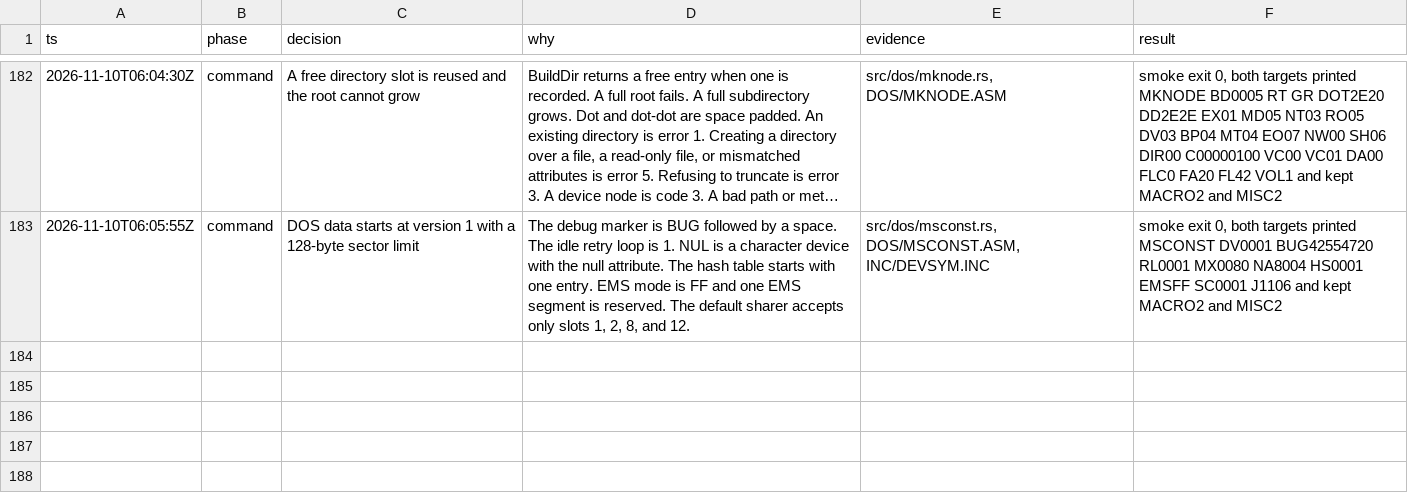
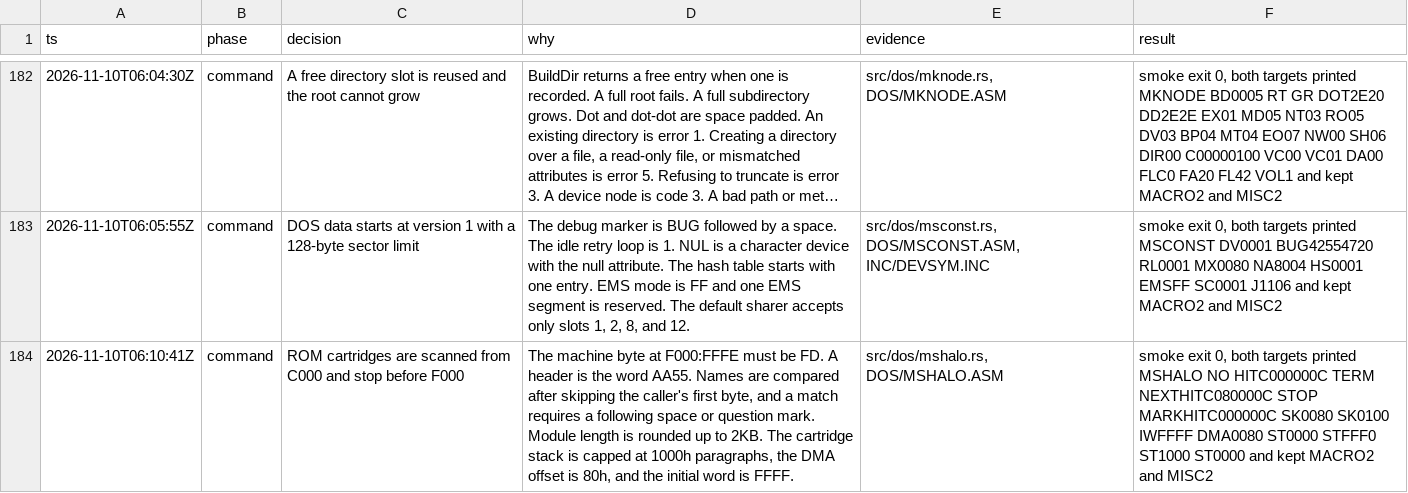
Before and after one commit to JamesLinYJ/DOS-RS, a TSV file: .audit/dos4-rs.tsv, drawn as a sheet; only a part is shown, gaps mark what is left out; long unchanged cells end in …; the diff names each change by its address in the sheet, - before the commit and + after, or states it on an @@ line.

Commit message:
feat(dos): scan ROM cartridges for a command name
A machine mark of FD starts the scan at C000. Names match only when
the next byte is a space or question mark, and the scan stops at F000.

```diff
--- a/.audit/dos4-rs.tsv
+++ b/.audit/dos4-rs.tsv
+row 184: 2026-11-10T06:10:41Z | command | ROM cartridges are scanned from C000 and stop before F000 | The machine byte at F000:FFFE must be FD. A header is the word AA55. Names are compared after skipping the caller's first byte, and a match requires a following space or question mark. Module length is rounded up to 2KB. The cartridge stack is capped at 1000h paragraphs, the DMA offset is 80h, and the initial word is FFFF. | src/dos/mshalo.rs, DOS/MSHALO.ASM | smoke exit 0, both targets printed MSHALO NO HITC000000C TERM NEXTHITC080000C STOP MARKHITC000000C SK0080 SK0100 IWFFFF DMA0080 ST0000 STFFF0 ST1000 ST0000 and kept MACRO2 and MISC2
```
Also changed, not shown: checklist/v4.0.tsv, 7 other files.
